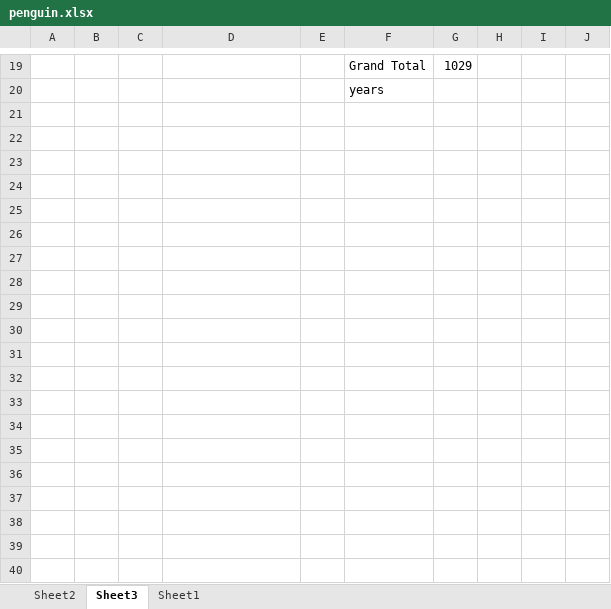
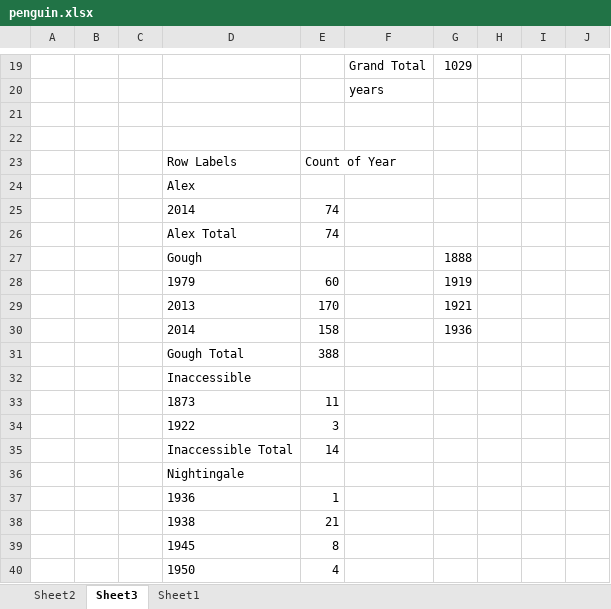
Before and after one commit to ReproducibleQM/waddle_harder, an Excel workbook: penguin.xlsx, sheet Sheet3, drawn as a sheet; only a part is shown, gaps mark what is left out; values as stored, in another font and other column widths than the file's, no borders; the diff covers the shown part only; the diff names each change by its address in the sheet, - before the commit and + after, or states it on an @@ line.

```diff
--- a/penguin.xlsx (sheet Sheet3)
+++ b/penguin.xlsx (sheet Sheet3)
+row 21: (empty)
+row 22: (empty)
+row 23:  |  |  | Row Labels | Count of Year
+row 24:  |  |  | Alex
+row 25:  |  |  | 2014 | 74
+row 26:  |  |  | Alex Total | 74
+row 27:  |  |  | Gough |  |  | 1888
+row 28:  |  |  | 1979 | 60 |  | 1919
+row 29:  |  |  | 2013 | 170 |  | 1921
+row 30:  |  |  | 2014 | 158 |  | 1936
+row 31:  |  |  | Gough Total | 388
+row 32:  |  |  | Inaccessible
+row 33:  |  |  | 1873 | 11
+row 34:  |  |  | 1922 | 3
+row 35:  |  |  | Inaccessible Total | 14
+row 36:  |  |  | Nightingale
+row 37:  |  |  | 1936 | 1
+row 38:  |  |  | 1938 | 21
+row 39:  |  |  | 1945 | 8
+row 40:  |  |  | 1950 | 4
```
Also changed, not shown: 20 added rows elsewhere in this sheet, 2 other files.
